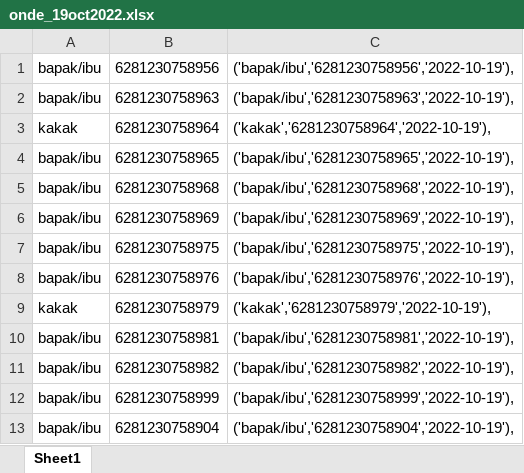
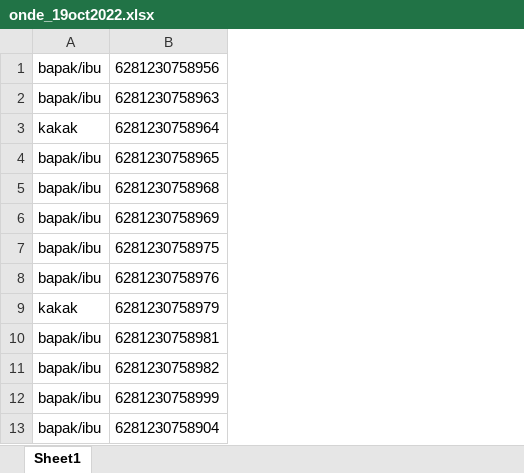
Before and after one commit to roni7032/shop, an Excel workbook: ondebmh/onde_19oct2022.xlsx, sheet Sheet1, drawn as a sheet; only a part is shown; values as stored, in another font and other column widths than the file's, no borders; the diff names each change by its address in the sheet, - before the commit and + after, or states it on an @@ line.

```diff
--- a/ondebmh/onde_19oct2022.xlsx (sheet Sheet1)
+++ b/ondebmh/onde_19oct2022.xlsx (sheet Sheet1)
-column C, rows 1-13: ('bapak/ibu','6281230758956','2022-10-19'), | ('bapak/ibu','6281230758963','2022-10-19'), | ('kakak','6281230758964','2022-10-19'), | ('bapak/ibu','6281230758965','2022-10-19'), | ('bapak/ibu','6281230758968','2022-10-19'), | ('bapak/ibu','6281230758969','2022-10-19'), | ('bapak/ibu','6281230758975','2022-10-19'), | ('bapak/ibu','6281230758976','2022-10-19'), | ('kakak','6281230758979','2022-10-19'), | ('bapak/ibu','6281230758981','2022-10-19'), | ('bapak/ibu','6281230758982','2022-10-19'), | ('bapak/ibu','6281230758999','2022-10-19'), | ('bapak/ibu','6281230758904','2022-10-19'),
```
Also changed, not shown: ondebmh/onde_10102022 belum.xlsx, ondebmh/onde_18102022.xlsx, 9 other files.
